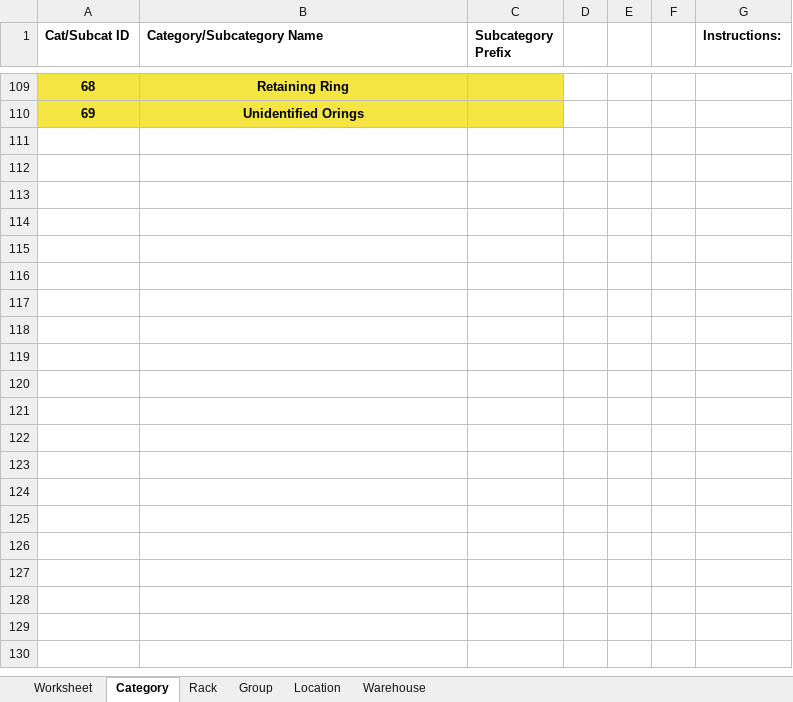
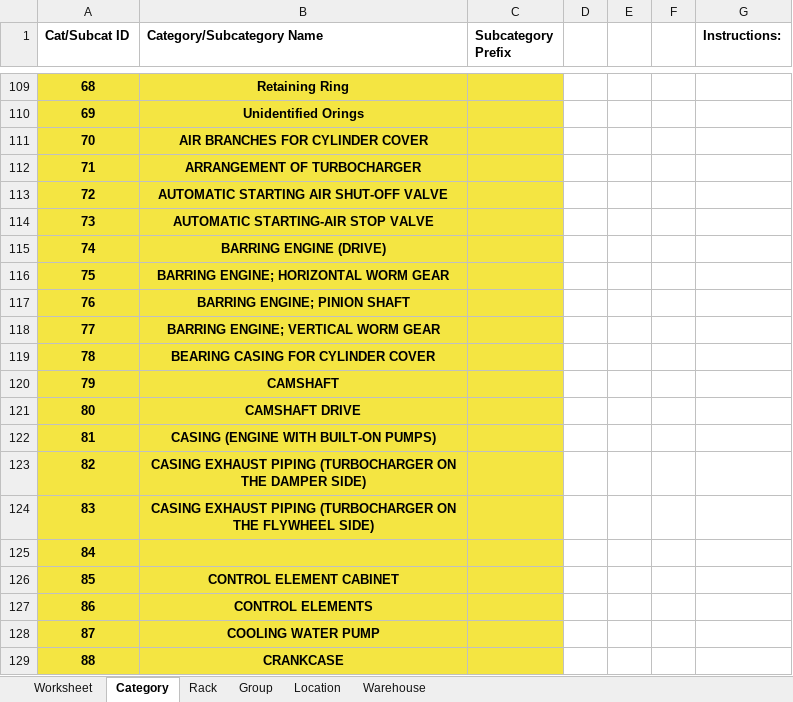
Before and after one commit to JonahBenares/progen, an Excel workbook: inventory_format.xlsx, sheet Category, drawn as a sheet; only a part is shown, gaps mark what is left out; values as stored, in another font and other column widths than the file's, no borders; the diff covers the shown part only; the diff names each change by its address in the sheet, - before the commit and + after, or states it on an @@ line.

```diff
--- a/inventory_format.xlsx (sheet Category)
+++ b/inventory_format.xlsx (sheet Category)
+row 111: 70 | AIR BRANCHES FOR CYLINDER COVER
+row 112: 71 | ARRANGEMENT OF TURBOCHARGER
+row 113: 72 | AUTOMATIC STARTING AIR SHUT-OFF VALVE
+row 114: 73 | AUTOMATIC STARTING-AIR STOP VALVE
+row 115: 74 | BARRING ENGINE (DRIVE)
+row 116: 75 | BARRING ENGINE; HORIZONTAL WORM GEAR
+row 117: 76 | BARRING ENGINE; PINION SHAFT
+row 118: 77 | BARRING ENGINE; VERTICAL WORM GEAR
+row 119: 78 | BEARING CASING FOR CYLINDER COVER
+row 120: 79 | CAMSHAFT
+row 121: 80 | CAMSHAFT DRIVE
+row 122: 81 | CASING (ENGINE WITH BUILT-ON PUMPS)
+row 123: 82 | CASING EXHAUST PIPING (TURBOCHARGER ON THE DAMPER SIDE)
+row 124: 83 | CASING EXHAUST PIPING (TURBOCHARGER ON THE FLYWHEEL SIDE)
+row 125: 84
+row 126: 85 | CONTROL ELEMENT CABINET
+row 127: 86 | CONTROL ELEMENTS
+row 128: 87 | COOLING WATER PUMP
+row 129: 88 | CRANKCASE
```
Also changed, not shown: 54 added rows elsewhere in this sheet, sheet Group, sheet Location, sheet Rack, 1 other file.
